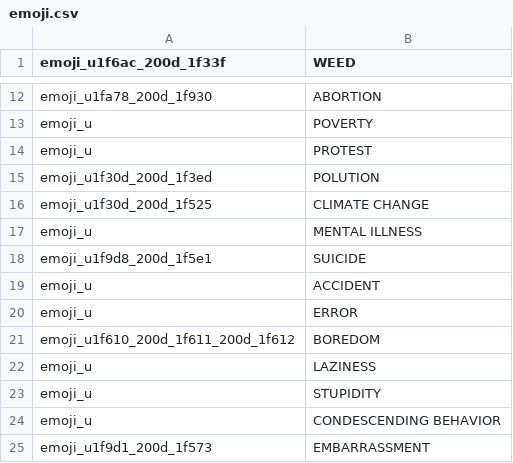
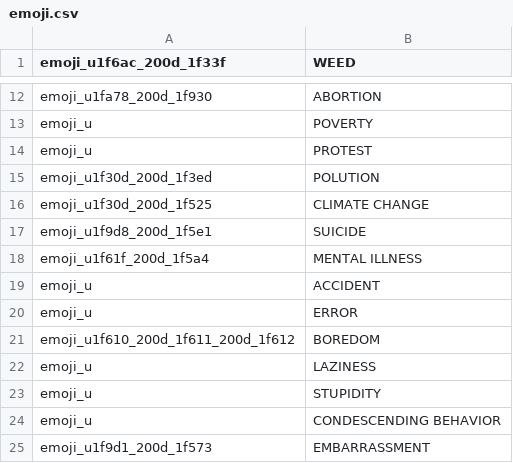
Before and after one commit to jakubvalenta/real-emoji, a CSV file: emoji.csv, drawn as a sheet; only a part is shown, gaps mark what is left out.

Commit message:
svg: Add mental illness

```diff
--- a/emoji.csv
+++ b/emoji.csv
@@ -16,4 +16,4 @@ emoji_u1f30d_200d_1f3ed,POLUTION
 emoji_u1f30d_200d_1f525,CLIMATE CHANGE
-emoji_u,MENTAL ILLNESS
 emoji_u1f9d8_200d_1f5e1,SUICIDE
+emoji_u1f61f_200d_1f5a4,MENTAL ILLNESS
 emoji_u,ACCIDENT
```
Also changed, not shown: 1 other file.
